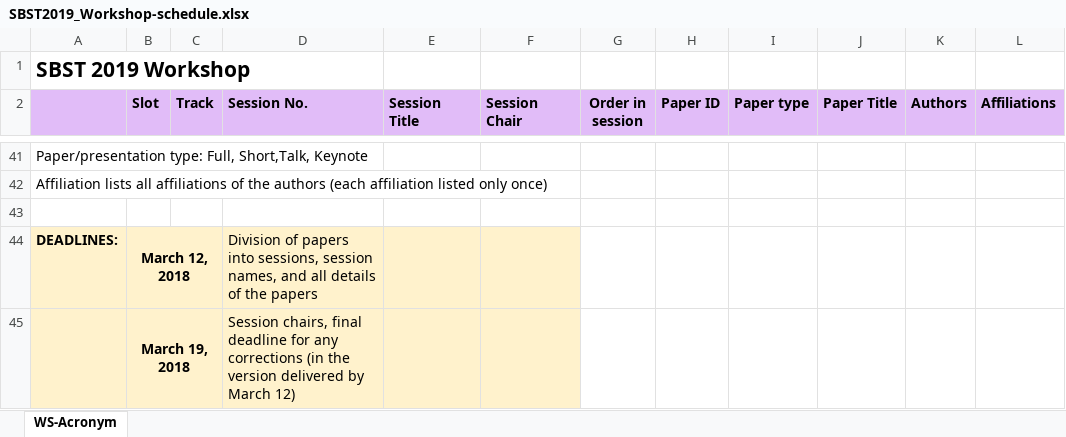
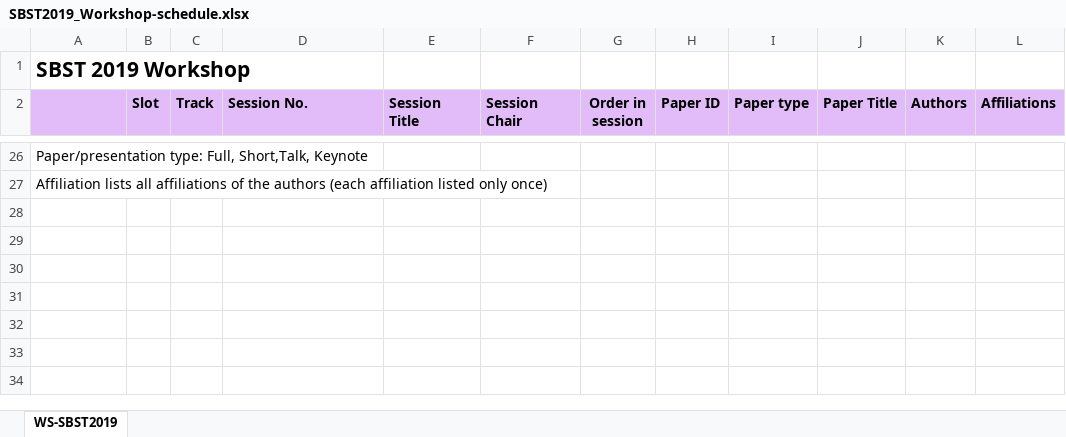
Before and after one commit to searchbasedsoftwaretesting/searchbasedsoftwaretesting.github.io, an Excel workbook: 2019/proceedings/SBST2019_Workshop-schedule.xlsx, sheet WS-SBST2019, drawn as a sheet; only a part is shown, gaps mark what is left out; values as stored, in another font and other column widths than the file's, no borders; removed rows and columns are numbered as before the commit, all else as after; the diff covers the shown part only; the diff names each change by its address in the sheet, - before the commit and + after, or states it on an @@ line.

```diff
--- a/2019/proceedings/SBST2019_Workshop-schedule.xlsx (sheet WS-SBST2019)
+++ b/2019/proceedings/SBST2019_Workshop-schedule.xlsx (sheet WS-SBST2019)
-sheet tab: WS-Acronym
+sheet tab: WS-SBST2019
-row 43: (empty)
-row 44: DEADLINES: | March 12, 2018 |  | Division of papers into sessions, session names, and all details of the papers
-row 45:  | March 19, 2018 |  | Session chairs, final deadline for any corrections (in the version delivered by March 12)
```
Also changed, not shown: 8 added rows, 23 removed rows, 28 edited cells and cell formats elsewhere in this sheet.
